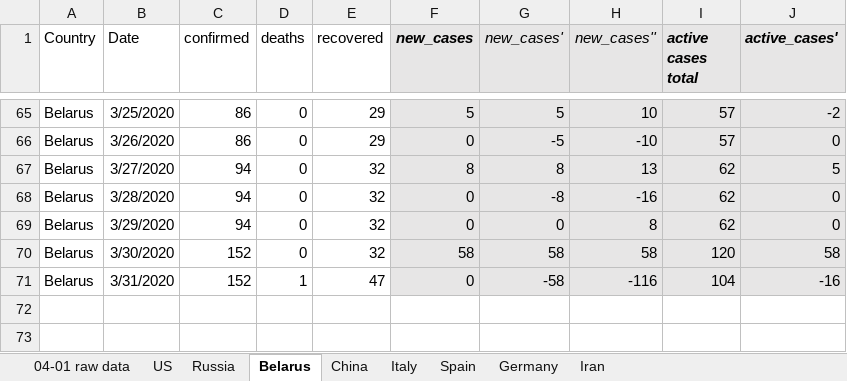
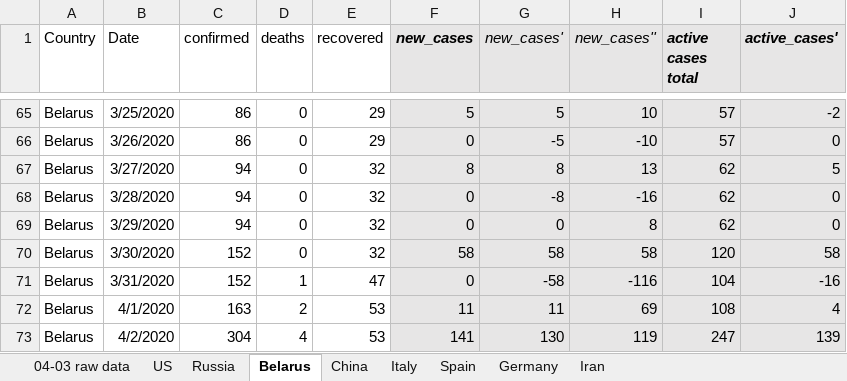
Before and after one commit to ikopyl/COVID-19_Daily_Stats, an Excel workbook: data_analysis_excel/covid19_data_per_country.xlsx, sheet Belarus, drawn as a sheet; only a part is shown, gaps mark what is left out; values as stored, in another font and other column widths than the file's, no borders; charts and pictures not drawn; the diff names each change by its address in the sheet, - before the commit and + after, or states it on an @@ line.

Commit message:
Added the latest data as of 04/02/2020

```diff
--- a/data_analysis_excel/covid19_data_per_country.xlsx (sheet Belarus)
+++ b/data_analysis_excel/covid19_data_per_country.xlsx (sheet Belarus)
-sheet tab: 04-01 raw data
+sheet tab: 04-03 raw data
+row 72: Belarus | 4/1/2020 | 163 | 2 | 53 | 11 | 11 | 69 | 108 | 4
+row 73: Belarus | 4/2/2020 | 304 | 4 | 53 | 141 | 130 | 119 | 247 | 139
```
Also changed, not shown: sheet Russia, sheet Germany, sheet US, sheet Spain, sheet Italy, sheet Iran, 1 more sheet, charts or pictures, 2 other files.
